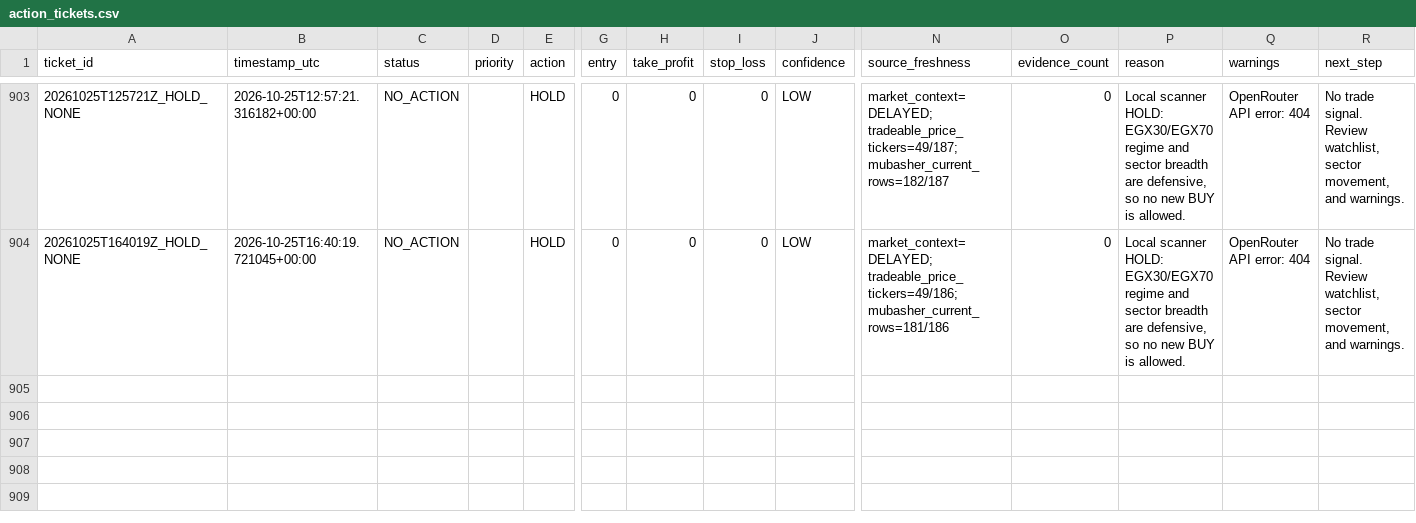
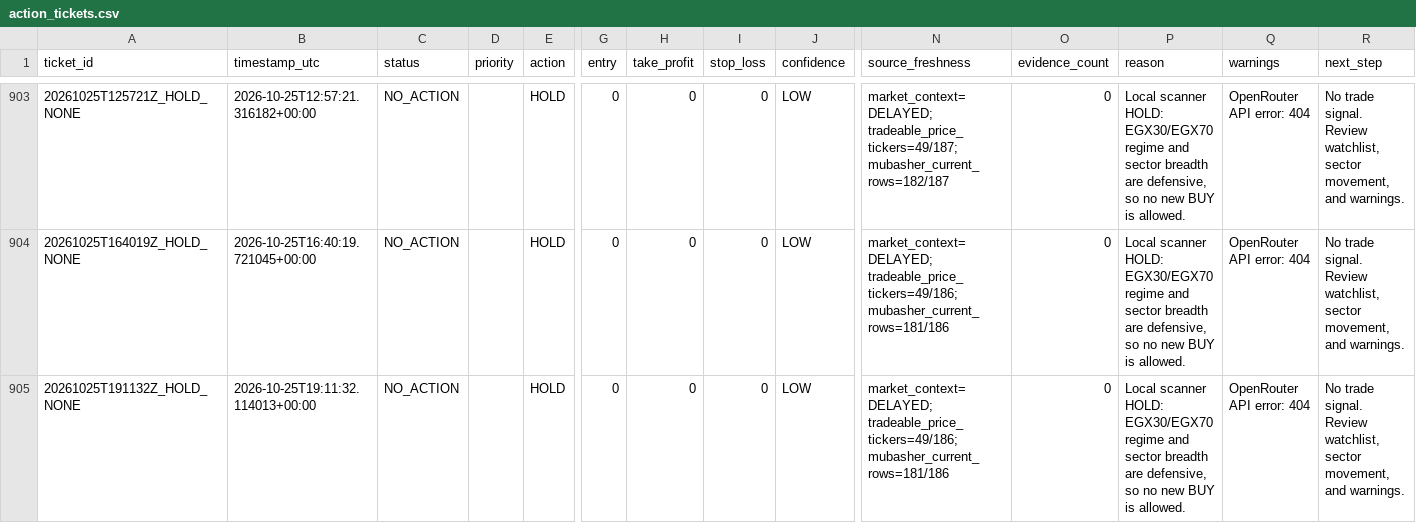
Before and after one commit to Philopater-Ayman/egx-telegram-scanner, a CSV file: action_tickets.csv, drawn as a sheet; only a part is shown, gaps mark what is left out; rows hold the shown columns only; the diff names each change by its address in the sheet, - before the commit and + after, or states it on an @@ line.

```diff
--- a/action_tickets.csv
+++ b/action_tickets.csv
+row 905: 20261025T191132Z_HOLD_NONE | 2026-10-25T19:11:32.114013+00:00 | NO_ACTION |  | HOLD | 0 | 0 | 0 | LOW | market_context=DELAYED; tradeable_price_tickers=49/186; mubasher_current_rows=181/186 | 0 | Local scanner HOLD: EGX30/EGX70 regime and sector breadth are defensive, so no new BUY is allowed. | OpenRouter API error: 404 | No trade signal. Review watchlist, sector movement, and warnings.
```
Also changed, not shown: data_quality.csv, indicators.csv, 6 other files.
